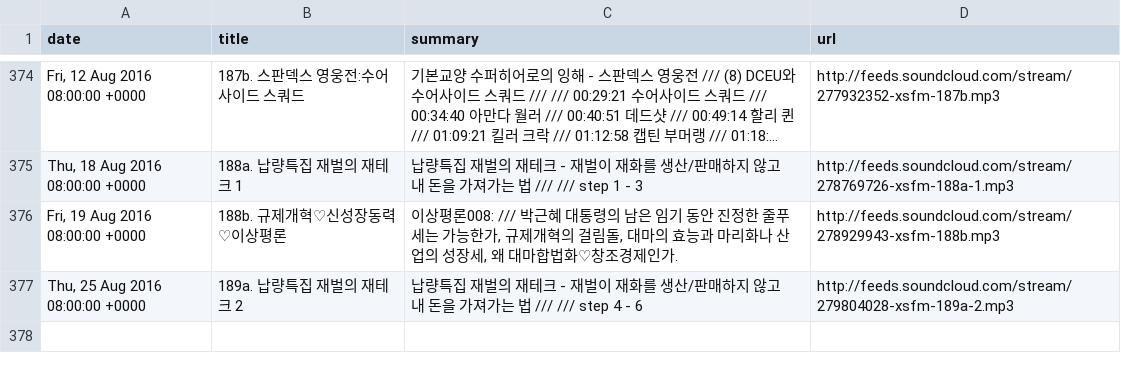
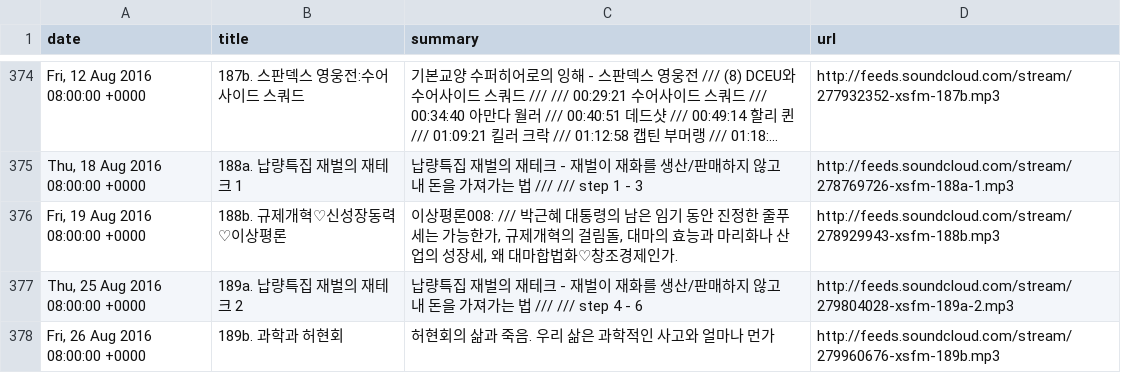
Before and after one commit to ilovexsfm/ilovexsfm.github.io, a CSV file: data.csv, drawn as a sheet; only a part is shown, gaps mark what is left out; long unchanged cells end in …; the diff names each change by its address in the sheet, - before the commit and + after, or states it on an @@ line.

```diff
--- a/data.csv
+++ b/data.csv
+row 378: Fri, 26 Aug 2016 08:00:00 +0000 | 189b. 과학과 허현회 | 허현회의 삶과 죽음. 우리 삶은 과학적인 사고와 얼마나 먼가 | http://feeds.soundcloud.com/stream/279960676-xsfm-189b.mp3
```
Also changed, not shown: 2 other files.
